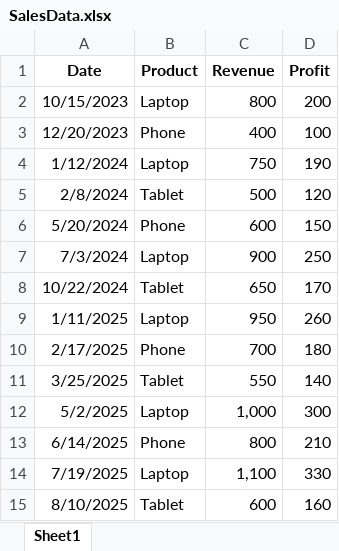
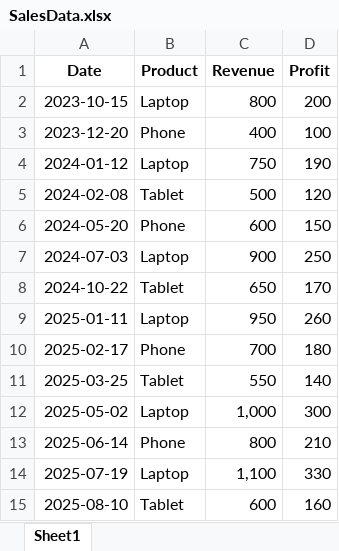
Before and after one commit to DavidOneVoice/ovtechacademy, an Excel workbook: public/lms-resources/SalesData.xlsx, sheet Sheet1, drawn as a sheet; values as stored, in another font and other column widths than the file's, no borders; the diff names each change by its address in the sheet, - before the commit and + after, or states it on an @@ line.

Commit message:
Added file

```diff
--- a/public/lms-resources/SalesData.xlsx (sheet Sheet1)
+++ b/public/lms-resources/SalesData.xlsx (sheet Sheet1)
-A2 (Date): 10/15/2023
+A2 (Date): 2023-10-15
-A3 (Date): 12/20/2023
+A3 (Date): 2023-12-20
-A4 (Date): 1/12/2024
+A4 (Date): 2024-01-12
-A5 (Date): 2/8/2024
+A5 (Date): 2024-02-08
-A6 (Date): 5/20/2024
+A6 (Date): 2024-05-20
-A7 (Date): 7/3/2024
+A7 (Date): 2024-07-03
-A8 (Date): 10/22/2024
+A8 (Date): 2024-10-22
-A9 (Date): 1/11/2025
+A9 (Date): 2025-01-11
-A10 (Date): 2/17/2025
+A10 (Date): 2025-02-17
-A11 (Date): 3/25/2025
+A11 (Date): 2025-03-25
-A12 (Date): 5/2/2025
+A12 (Date): 2025-05-02
-A13 (Date): 6/14/2025
+A13 (Date): 2025-06-14
-A14 (Date): 7/19/2025
+A14 (Date): 2025-07-19
-A15 (Date): 8/10/2025
+A15 (Date): 2025-08-10
```
